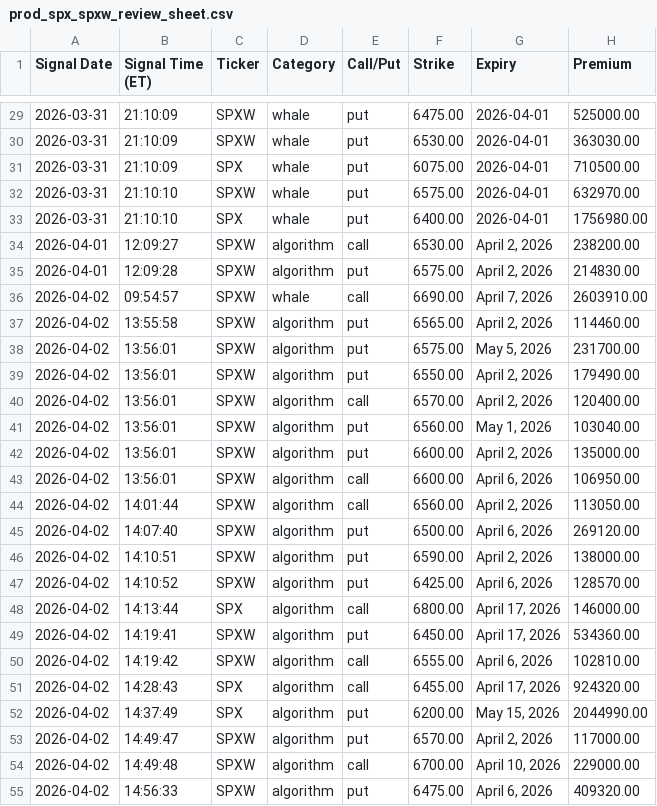
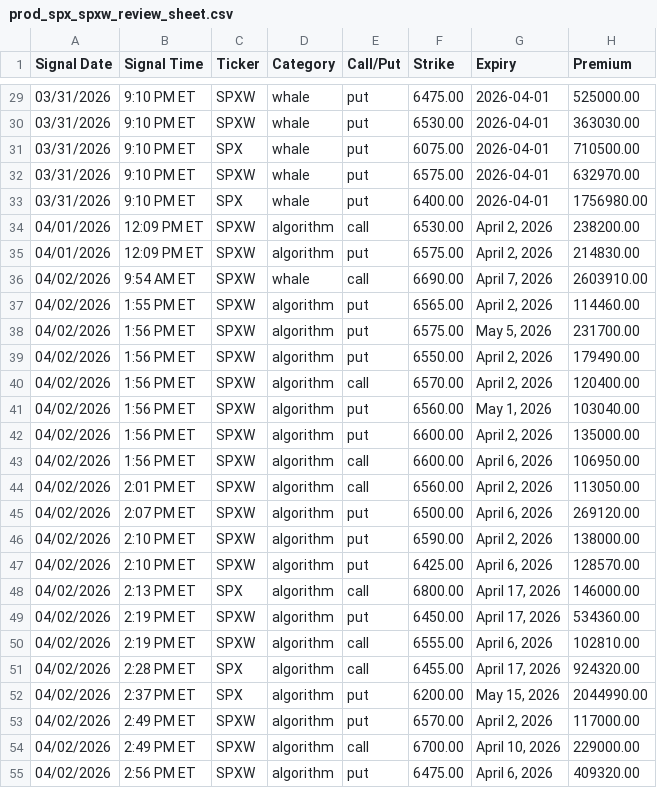
Before and after one commit to Lejenn2001/JORTRADE-BIDDIE, a CSV file: exports/prod_spx_spxw_review_sheet.csv, drawn as a sheet; only a part is shown, gaps mark what is left out; the diff covers the shown part only; the diff names each change by its address in the sheet, - before the commit and + after, or states it on an @@ line.

```diff
--- a/exports/prod_spx_spxw_review_sheet.csv
+++ b/exports/prod_spx_spxw_review_sheet.csv
-B1: Signal Time (ET)
+B1: Signal Time
-A29:A33 (Signal Date): 2026-03-31
+A29:A33 (Signal Date): 03/31/2026
-B29:B31 (Signal Time): 21:10:09
+B29:B31 (Signal Time): 9:10 PM ET
-B32:B33 (Signal Time): 21:10:10
+B32:B33 (Signal Time): 9:10 PM ET
-A34:A35 (Signal Date): 2026-04-01
+A34:A35 (Signal Date): 04/01/2026
-B34 (Signal Time): 12:09:27
+B34 (Signal Time): 12:09 PM ET
-B35 (Signal Time): 12:09:28
+B35 (Signal Time): 12:09 PM ET
-A36:A55 (Signal Date): 2026-04-02
+A36:A55 (Signal Date): 04/02/2026
-B36 (Signal Time): 09:54:57
+B36 (Signal Time): 9:54 AM ET
-B37 (Signal Time): 13:55:58
+B37 (Signal Time): 1:55 PM ET
-B38:B43 (Signal Time): 13:56:01
+B38:B43 (Signal Time): 1:56 PM ET
-B44 (Signal Time): 14:01:44
+B44 (Signal Time): 2:01 PM ET
-B45 (Signal Time): 14:07:40
+B45 (Signal Time): 2:07 PM ET
-B46 (Signal Time): 14:10:51
+B46 (Signal Time): 2:10 PM ET
-B47 (Signal Time): 14:10:52
+B47 (Signal Time): 2:10 PM ET
-B48 (Signal Time): 14:13:44
+B48 (Signal Time): 2:13 PM ET
-B49 (Signal Time): 14:19:41
+B49 (Signal Time): 2:19 PM ET
-B50 (Signal Time): 14:19:42
+B50 (Signal Time): 2:19 PM ET
-B51 (Signal Time): 14:28:43
+B51 (Signal Time): 2:28 PM ET
-B52 (Signal Time): 14:37:49
+B52 (Signal Time): 2:37 PM ET
-B53 (Signal Time): 14:49:47
+B53 (Signal Time): 2:49 PM ET
-B54 (Signal Time): 14:49:48
+B54 (Signal Time): 2:49 PM ET
-B55 (Signal Time): 14:56:33
+B55 (Signal Time): 2:56 PM ET
```
Also changed, not shown: 102 edited cells elsewhere in this file, exports/prod_all_signals_full.csv, exports/prod_all_signals_review_sheet.csv, 3 other files.
